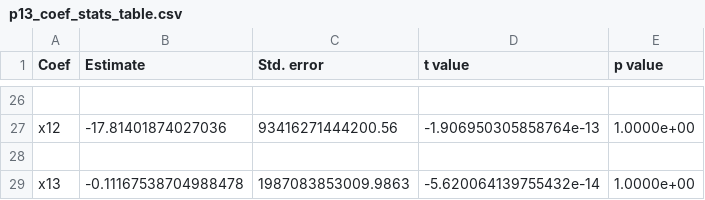
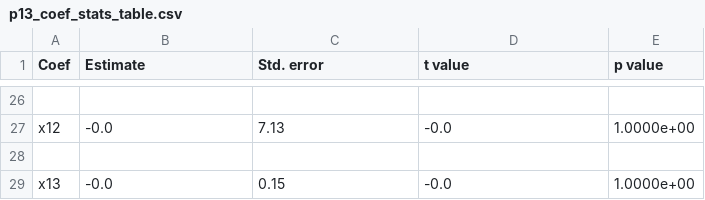
Before and after one commit to Ling01234/Linear-Regression-Estimator, a CSV file: figure/p13_coef_stats_table.csv, drawn as a sheet; only a part is shown, gaps mark what is left out; the diff covers the shown part only; the diff names each change by its address in the sheet, - before the commit and + after, or states it on an @@ line.

Commit message:
added rounding to values

```diff
--- a/figure/p13_coef_stats_table.csv
+++ b/figure/p13_coef_stats_table.csv
-B27 (Estimate): -17.81401874027036
+B27 (Estimate): -0.0
-C27 (Std. error): 93416271444200.56
+C27 (Std. error): 7.13
-D27 (t value): -1.906950305858764e-13
+D27 (t value): -0.0
-B29 (Estimate): -0.11167538704988478
+B29 (Estimate): -0.0
-C29 (Std. error): 1987083853009.9863
+C29 (Std. error): 0.15
-D29 (t value): -5.620064139755432e-14
+D29 (t value): -0.0
```
Also changed, not shown: 6 added rows, 6 removed rows and 18 edited cells elsewhere in this file, figure/hypothesis_tests.csv, 12 other files.
